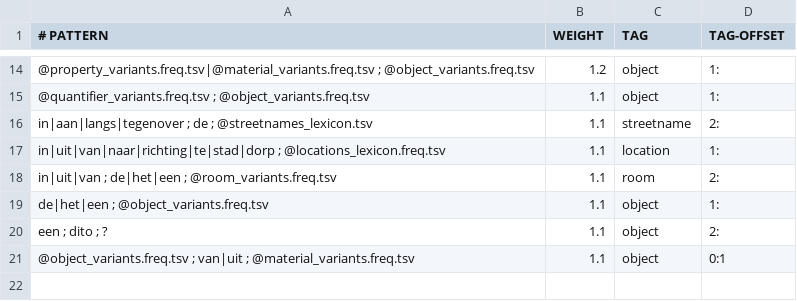
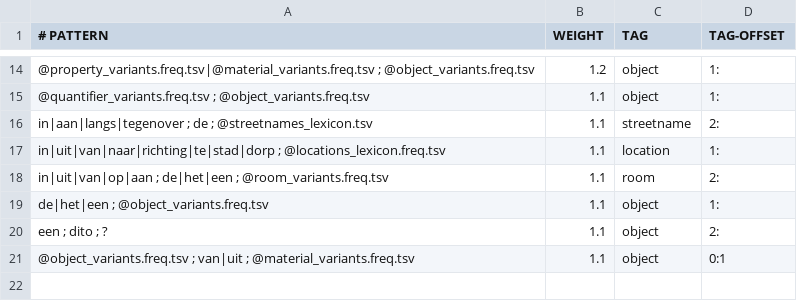
Before and after one commit to knaw-huc/golden-agents-htr, a TSV file: resources/context_rules.tsv, drawn as a sheet; only a part is shown, gaps mark what is left out.

Commit message:
fixup: more context

```diff
--- a/resources/context_rules.tsv
+++ b/resources/context_rules.tsv
@@ -17,3 +17,3 @@ in|aan|langs|tegenover ; de ; @streetnames_lexicon.tsv	1.1	streetname	2:
 in|uit|van|naar|richting|te|stad|dorp ; @locations_lexicon.freq.tsv	1.1	location	1:
-in|uit|van ; de|het|een ; @room_variants.freq.tsv	1.1	room	2:
+in|uit|van|op|aan ; de|het|een ; @room_variants.freq.tsv	1.1	room	2:
 de|het|een ; @object_variants.freq.tsv	1.1	object	1:
```
